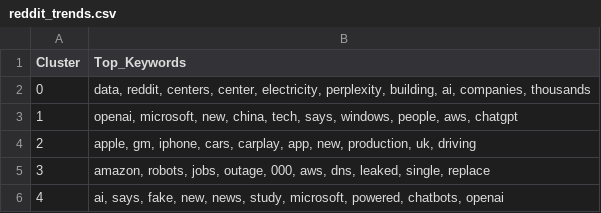
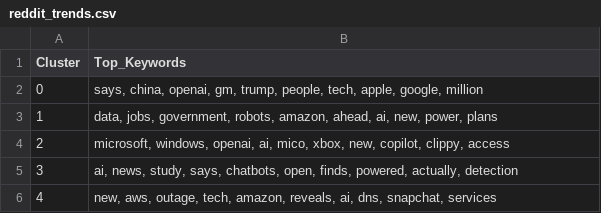
Before and after one commit to DSAI-Society-IIIT-Dharwad/Logic-League, a CSV file: backend/reddit_trends.csv, drawn as a sheet.

```diff
--- a/backend/reddit_trends.csv
+++ b/backend/reddit_trends.csv
@@ -1,6 +1,6 @@
 Cluster,Top_Keywords
-0,"data, reddit, centers, center, electricity, perplexity, building, ai, companies, thousands"
-1,"openai, microsoft, new, china, tech, says, windows, people, aws, chatgpt"
-2,"apple, gm, iphone, cars, carplay, app, new, production, uk, driving"
-3,"amazon, robots, jobs, outage, 000, aws, dns, leaked, single, replace"
-4,"ai, says, fake, new, news, study, microsoft, powered, chatbots, openai"
+0,"says, china, openai, gm, trump, people, tech, apple, google, million"
+1,"data, jobs, government, robots, amazon, ahead, ai, new, power, plans"
+2,"microsoft, windows, openai, ai, mico, xbox, new, copilot, clippy, access"
+3,"ai, news, study, says, chatbots, open, finds, powered, actually, detection"
+4,"new, aws, outage, tech, amazon, reveals, ai, dns, snapchat, services"
```
Also changed, not shown: backend/reddit_data.csv, 11 other files.
